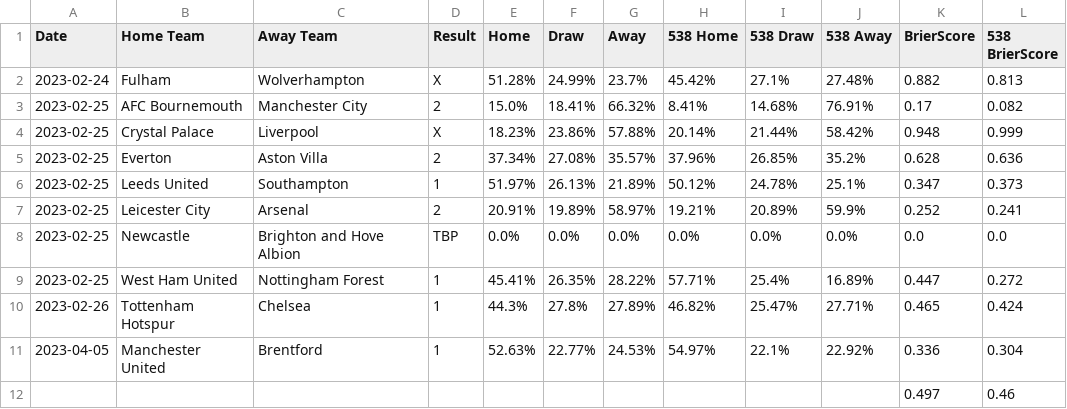
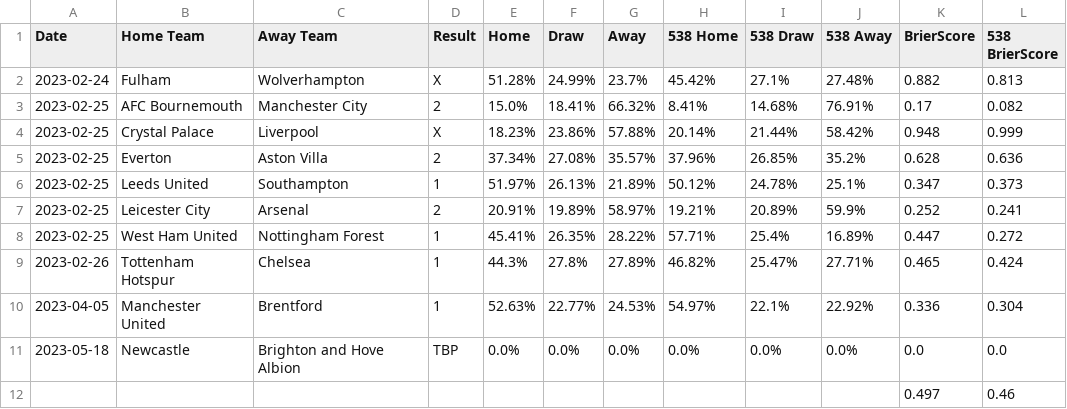
Before and after one commit to francescozonaro/francescozonaro.github.io, a CSV file: projects/predictions/publish/data/ENG-GW25.csv, drawn as a sheet; removed rows and columns are numbered as before the commit, all else as after; the diff names each change by its address in the sheet, - before the commit and + after, or states it on an @@ line.

```diff
--- a/projects/predictions/publish/data/ENG-GW25.csv
+++ b/projects/predictions/publish/data/ENG-GW25.csv
-row 8: 2023-02-25 | Newcastle | Brighton and Hove Albion | TBP | 0.0% | 0.0% | 0.0% | 0.0% | 0.0% | 0.0% | 0.0 | 0.0
+row 11: 2023-05-18 | Newcastle | Brighton and Hove Albion | TBP | 0.0% | 0.0% | 0.0% | 0.0% | 0.0% | 0.0% | 0.0 | 0.0
```
Also changed, not shown: projects/predictions/publish/data/ENG-GW32.csv, 4 other files.
